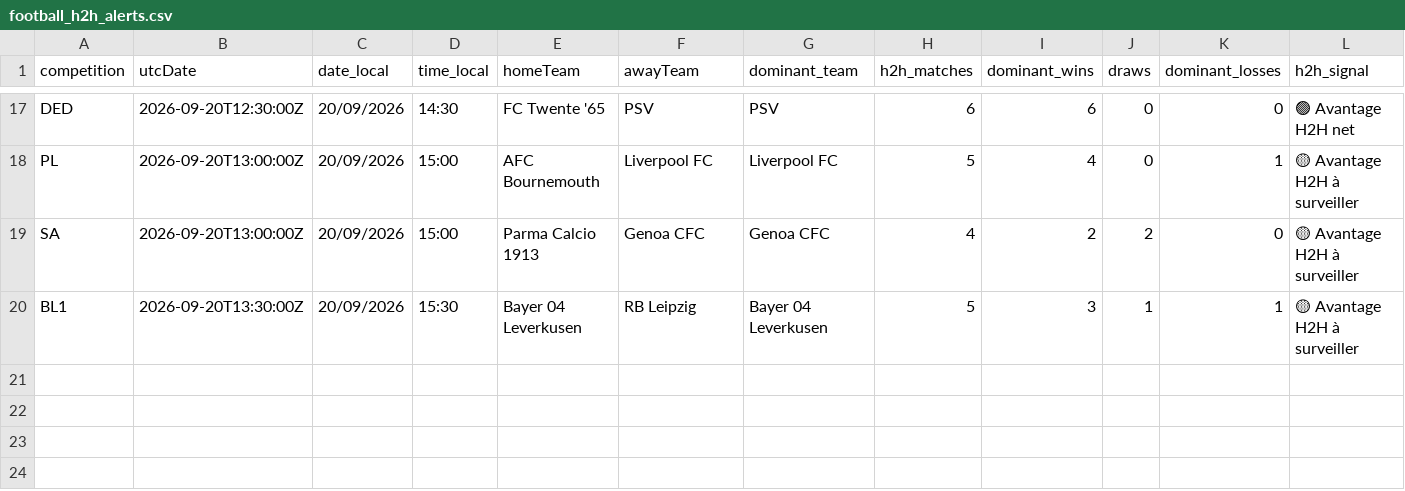
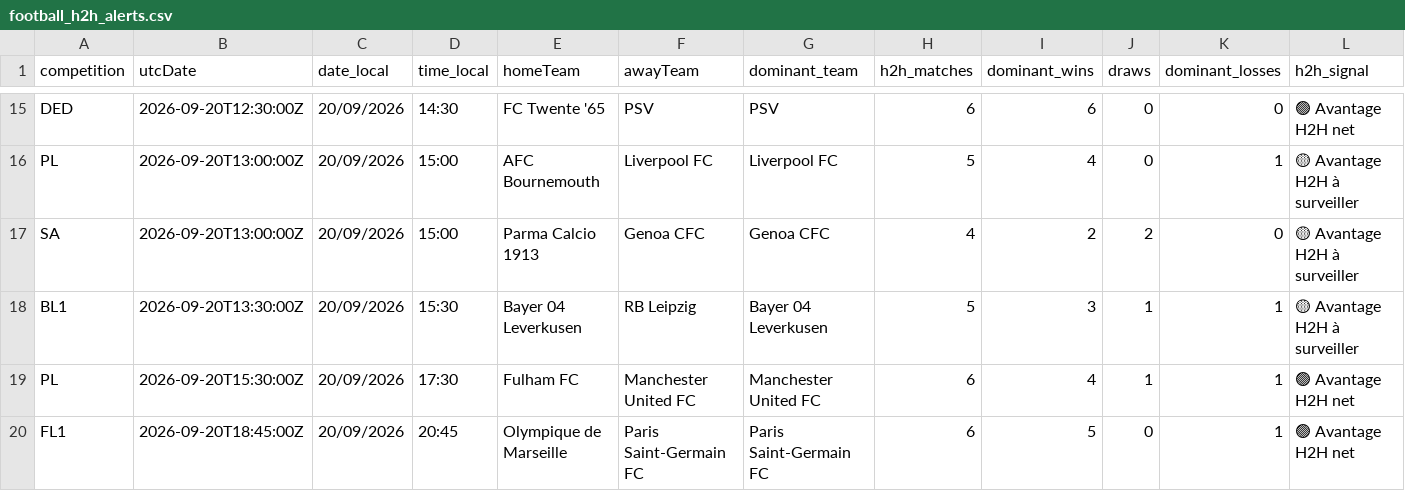
Before and after one commit to stanmyles/Footmob-alert, a CSV file: output/football_h2h_alerts.csv, drawn as a sheet; only a part is shown, gaps mark what is left out; rows hold the shown columns only; the diff covers the shown part only; the diff names each change by its address in the sheet, - before the commit and + after, or states it on an @@ line.

```diff
--- a/output/football_h2h_alerts.csv
+++ b/output/football_h2h_alerts.csv
+row 19: PL | 2026-09-20T15:30:00Z | 20/09/2026 | 17:30 | Fulham FC | Manchester United FC | Manchester United FC | 6 | 4 | 1 | 1 | 🟢 Avantage H2H net
+row 20: FL1 | 2026-09-20T18:45:00Z | 20/09/2026 | 20:45 | Olympique de Marseille | Paris Saint-Germain FC | Paris Saint-Germain FC | 6 | 5 | 0 | 1 | 🟢 Avantage H2H net
```
Also changed, not shown: 1 added row and 2 removed rows elsewhere in this file, 2 other files.
